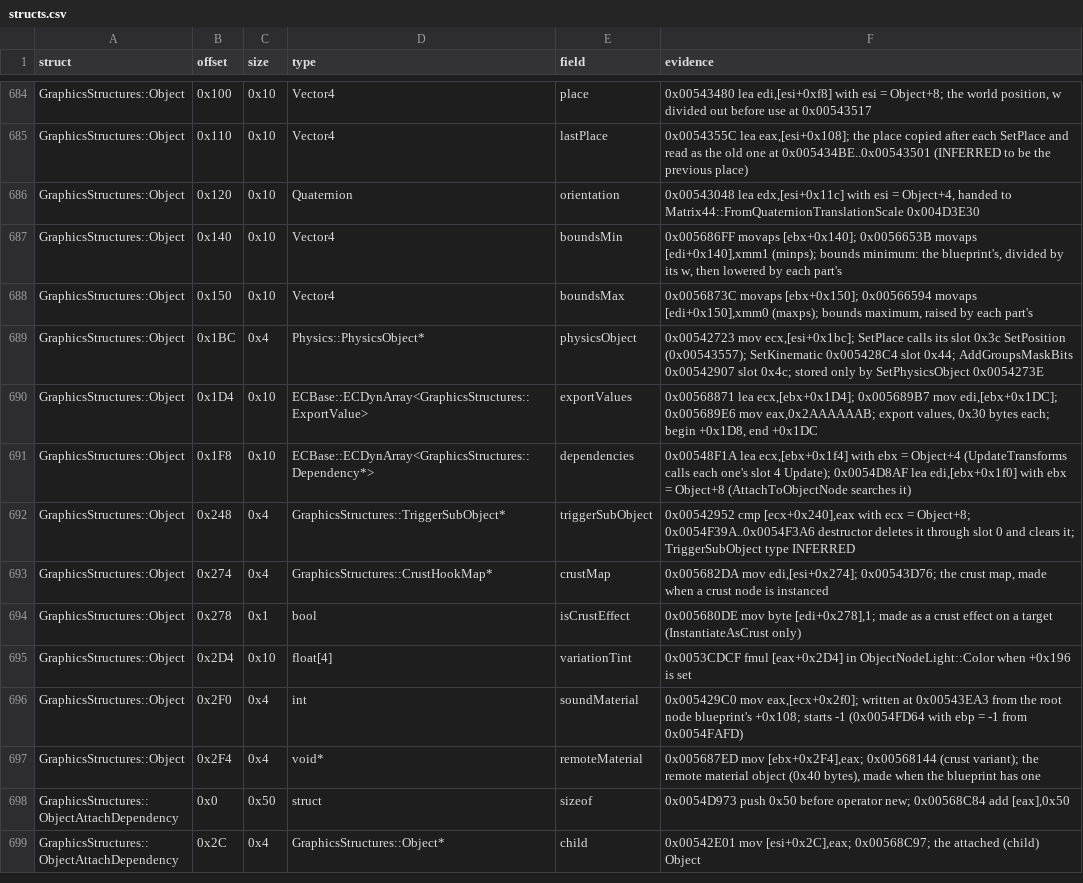
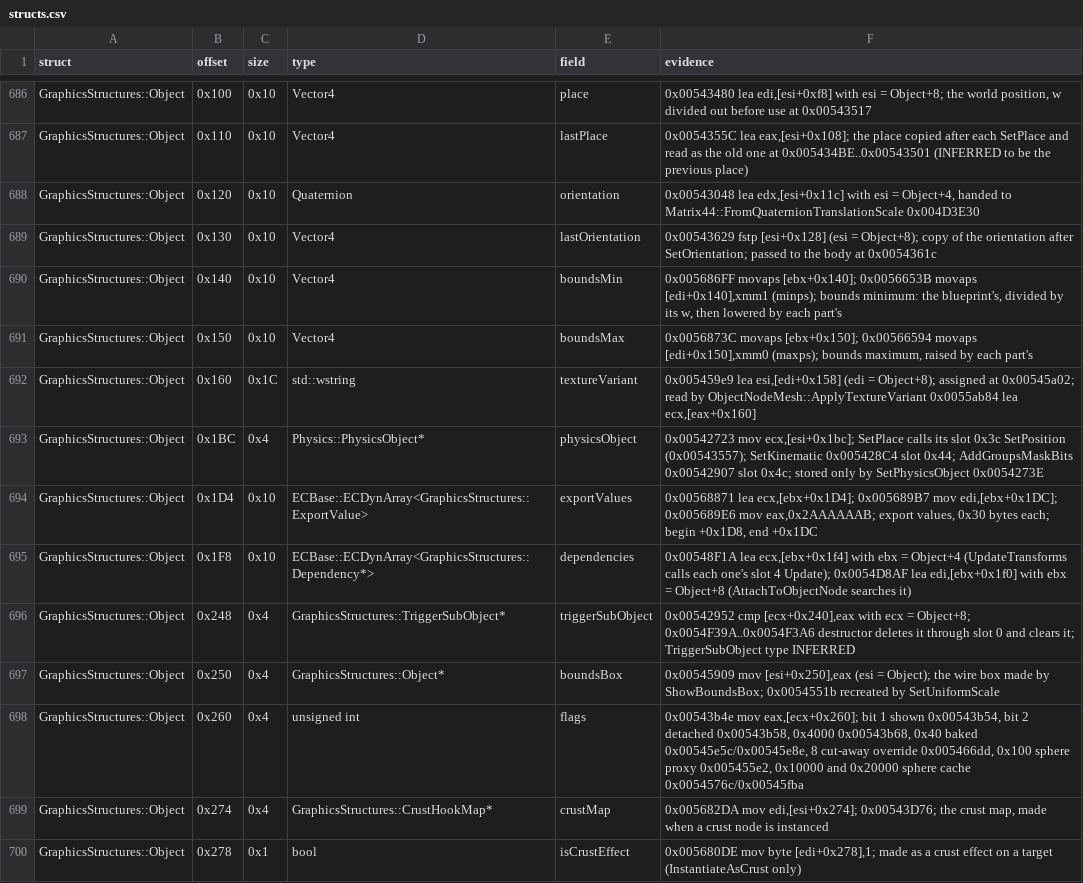
Before and after one commit to Whocares66-Dev/DAOAddressLibrary, a CSV file: data/structs.csv, drawn as a sheet; only a part is shown, gaps mark what is left out; the shorter side is filled out with more unchanged rows; the diff covers the shown part only.

```diff
--- a/data/structs.csv
+++ b/data/structs.csv
@@ -686,4 +688,6 @@ GraphicsStructures::Object,0x110,0x10,Vector4,lastPlace,"0x0054355C lea eax,[esi
 GraphicsStructures::Object,0x120,0x10,Quaternion,orientation,"0x00543048 lea edx,[esi+0x11c] with esi = Object+4, handed to Matrix44::FromQuaternionTranslationScale 0x004D3E30"
+GraphicsStructures::Object,0x130,0x10,Vector4,lastOrientation,0x00543629 fstp [esi+0x128] (esi = Object+8); copy of the orientation after SetOrientation; passed to the body at 0x0054361c
 GraphicsStructures::Object,0x140,0x10,Vector4,boundsMin,"0x005686FF movaps [ebx+0x140]; 0x0056653B movaps [edi+0x140],xmm1 (minps); bounds minimum: the blueprint's, divided by its w, then lowered by each part's"
 GraphicsStructures::Object,0x150,0x10,Vector4,boundsMax,"0x0056873C movaps [ebx+0x150]; 0x00566594 movaps [edi+0x150],xmm0 (maxps); bounds maximum, raised by each part's"
+GraphicsStructures::Object,0x160,0x1C,std::wstring,textureVariant,"0x005459e9 lea esi,[edi+0x158] (edi = Object+8); assigned at 0x00545a02; read by ObjectNodeMesh::ApplyTextureVariant 0x0055ab84 lea ecx,[eax+0x160]"
 GraphicsStructures::Object,0x1BC,0x4,Physics::PhysicsObject*,physicsObject,"0x00542723 mov ecx,[esi+0x1bc]; SetPlace calls its slot 0x3c SetPosition (0x00543557); SetKinematic 0x005428C4 slot 0x44; AddGroupsMaskBits 0x00542907 slot 0x4c; stored only by SetPhysicsObject 0x0054273E"
@@ -692,2 +696,4 @@ GraphicsStructures::Object,0x1F8,0x10,ECBase::ECDynArray<GraphicsStructures::Dep
 GraphicsStructures::Object,0x248,0x4,GraphicsStructures::TriggerSubObject*,triggerSubObject,"0x00542952 cmp [ecx+0x240],eax with ecx = Object+8; 0x0054F39A..0x0054F3A6 destructor deletes it through slot 0 and clears it; TriggerSubObject type INFERRED"
+GraphicsStructures::Object,0x250,0x4,GraphicsStructures::Object*,boundsBox,"0x00545909 mov [esi+0x250],eax (esi = Object); the wire box made by ShowBoundsBox; 0x0054551b recreated by SetUniformScale"
+GraphicsStructures::Object,0x260,0x4,unsigned int,flags,"0x00543b4e mov eax,[ecx+0x260]; bit 1 shown 0x00543b54, bit 2 detached 0x00543b58, 0x4000 0x00543b68, 0x40 baked 0x00545e5c/0x00545e8e, 8 cut-away override 0x005466dd, 0x100 sphere proxy 0x005455e2, 0x10000 and 0x20000 sphere cache 0x0054576c/0x00545fba"
 GraphicsStructures::Object,0x274,0x4,GraphicsStructures::CrustHookMap*,crustMap,"0x005682DA mov edi,[esi+0x274]; 0x00543D76; the crust map, made when a crust node is instanced"
```
Also changed, not shown: 17 added rows elsewhere in this file.
